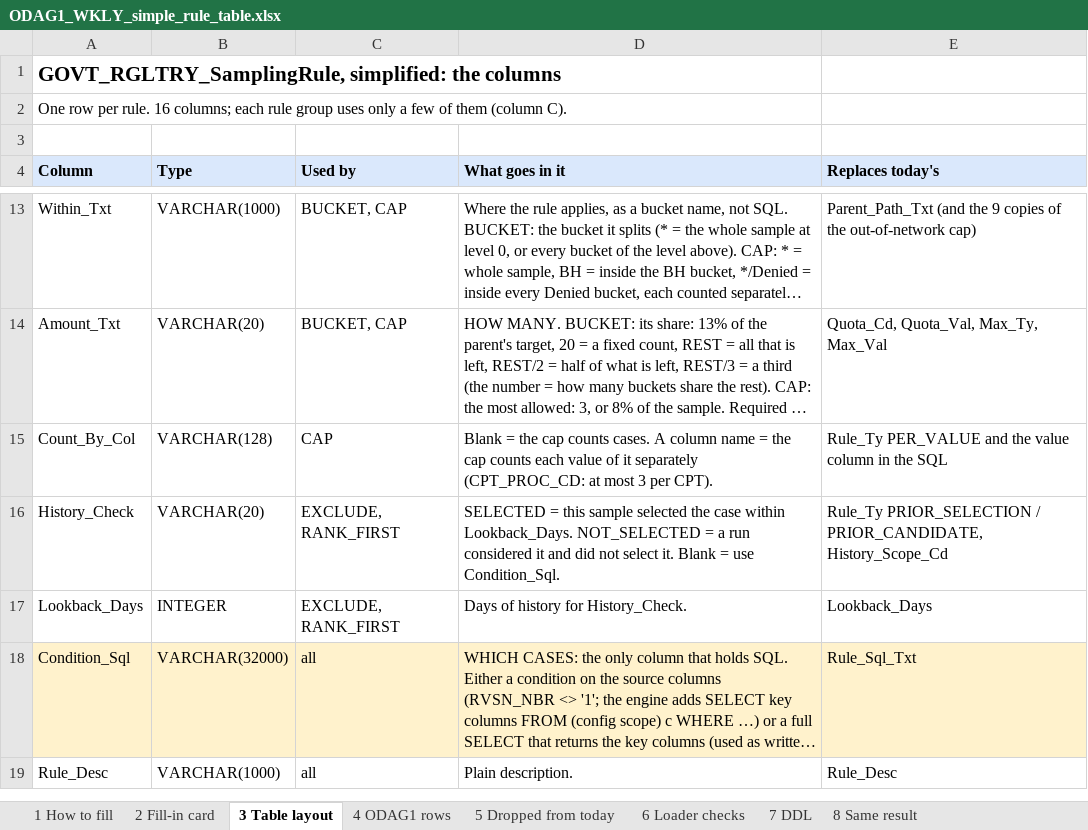
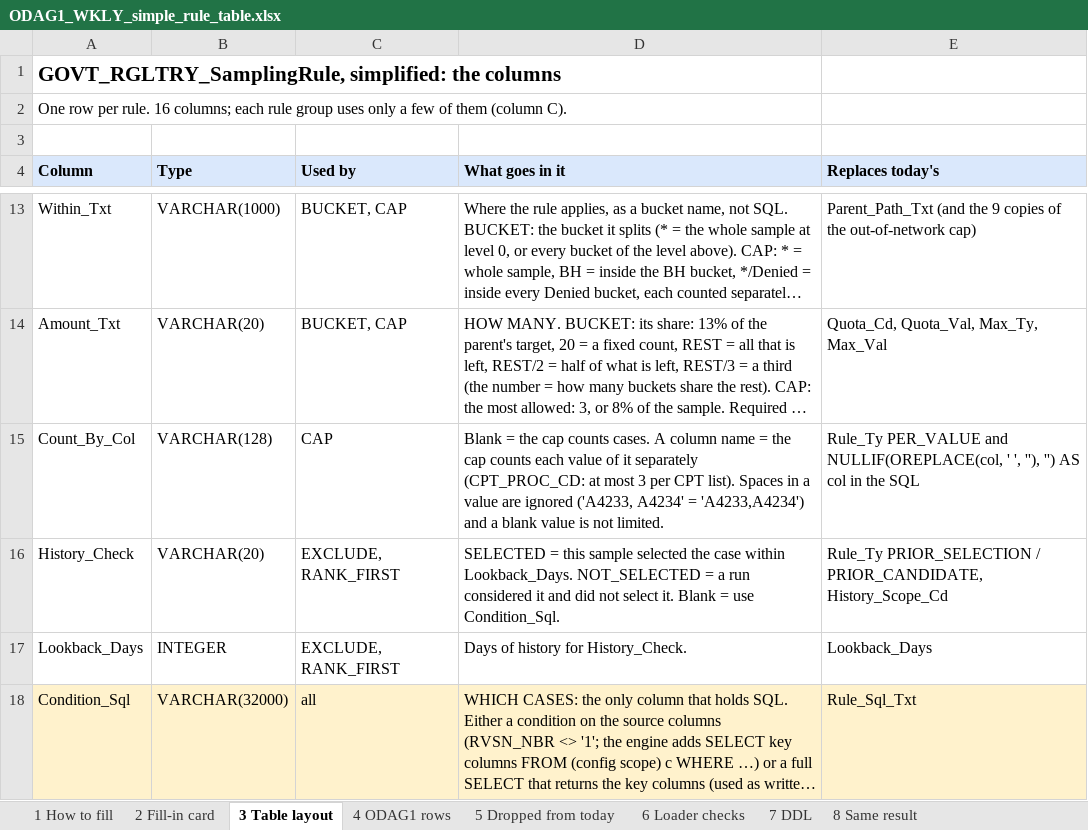
Before and after one commit to trinathgundavaram/sampling, an Excel workbook: airflow_resources/docs/ODAG1_WKLY_simple_rule_table.xlsx, sheet 3 Table layout, drawn as a sheet; only a part is shown, gaps mark what is left out; the shorter side is filled out with more unchanged rows; long unchanged cells end in …; values as stored, in another font and other column widths than the file's, no borders; the diff names each change by its address in the sheet, - before the commit and + after, or states it on an @@ line.

```diff
--- a/airflow_resources/docs/ODAG1_WKLY_simple_rule_table.xlsx (sheet 3 Table layout)
+++ b/airflow_resources/docs/ODAG1_WKLY_simple_rule_table.xlsx (sheet 3 Table layout)
-D15 (What goes in it): …3 per CPT).
+D15 (What goes in it): …3 per CPT list). Spaces in a value are ignored ('A4233, A4234' = 'A4233,A4234') and a blank value is not limited.
-E15 (Replaces today's): …PER_VALUE and the value column in the…
+E15 (Replaces today's): …PER_VALUE and NULLIF(OREPLACE(col, ' ', ''), '') AS col in the…
```
Also changed, not shown: sheet 4 ODAG1 rows, sheet 1 How to fill, sheet 2 Fill-in card, airflow_resources/docs/ODAG1_WKLY_rule_plan.xlsx, 23 other files.
